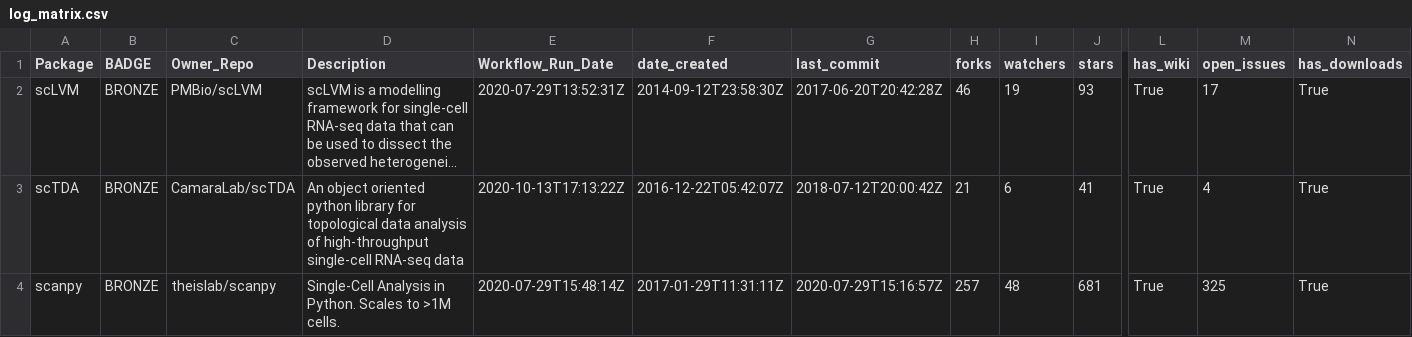
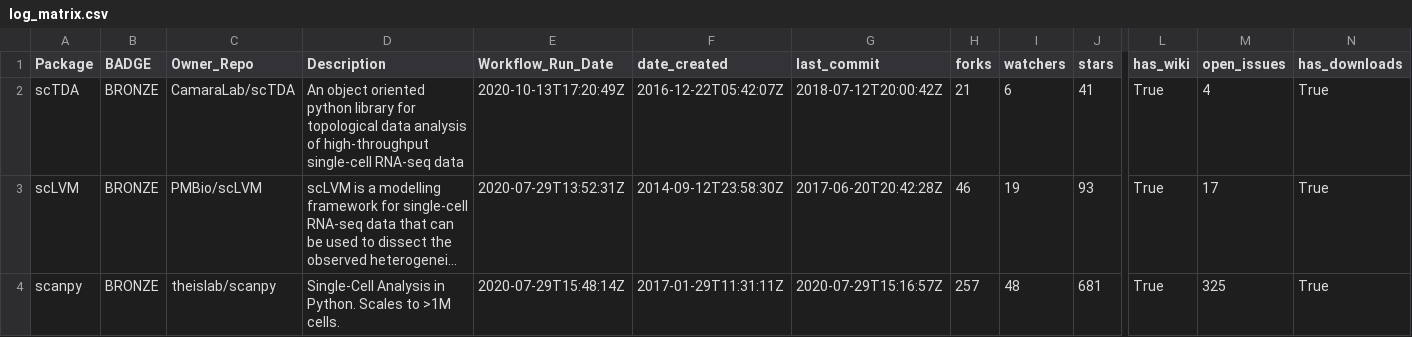
Before and after one commit to benstear/biopypir_logs, a CSV file: log_matrix.csv, drawn as a sheet; only a part is shown, gaps mark what is left out; long unchanged cells end in …; removed rows and columns are numbered as before the commit, all else as after; rows hold the shown columns only; the diff names each change by its address in the sheet, - before the commit and + after, or states it on an @@ line.

```diff
--- a/log_matrix.csv
+++ b/log_matrix.csv
+row 2: scTDA | BRONZE | CamaraLab/scTDA | An object oriented python library for topological data analysis of high-throughput single-cell RNA-seq data | 2020-10-13T17:20:49Z | 2016-12-22T05:42:07Z | 2018-07-12T20:00:42Z | 21 | 6 | 41 | True | 4 | True
-row 3: scTDA | BRONZE | CamaraLab/scTDA | An object oriented python library for topological data analysis of high-throughput single-cell RNA-seq data | 2020-10-13T17:13:22Z | 2016-12-22T05:42:07Z | 2018-07-12T20:00:42Z | 21 | 6 | 41 | True | 4 | True
```
Also changed, not shown: original_order.csv, reordered.csv, 3 other files.
